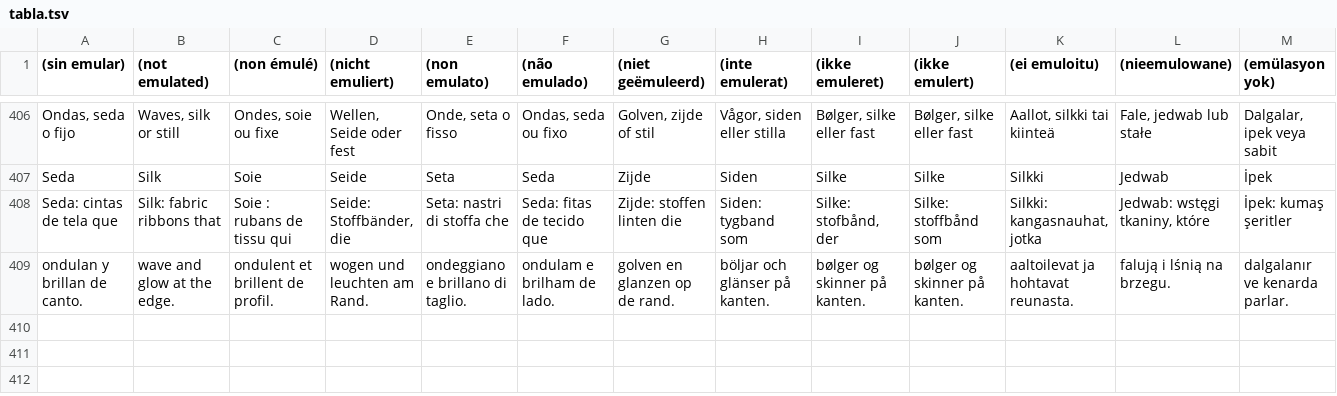
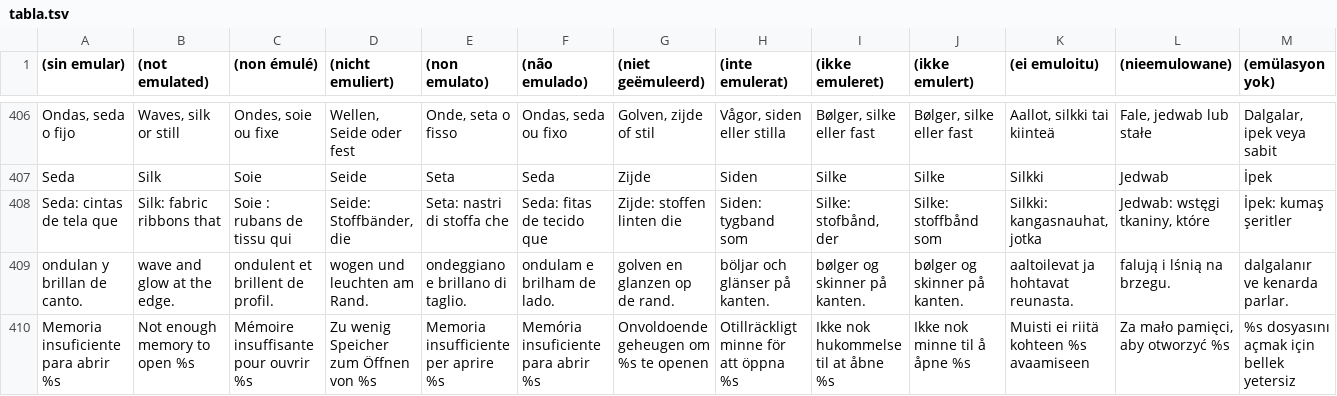
Before and after one commit to kadorna1/Salsa64, a TSV file: tools/i18n/tabla.tsv, drawn as a sheet; only a part is shown, gaps mark what is left out; rows hold the shown columns only; the diff names each change by its address in the sheet, - before the commit and + after, or states it on an @@ line.

Commit message:
Distingue falta de memoria de errores al abrir una ROM
El menú y el log informan la reserva fallida de memoria; cada lectura limpia su causa anterior. El lector ZIP distingue el agotamiento al reservar su directorio y al descomprimir de los errores de archivo o CRC. Se traducen los avisos y se sustituyen los cinco formatos %zu del frontend por %u con conversiones explícitas compatibles con la PS3.

Pruebas en Docker: seis casos ZIP y 38 verificaciones, con inyección de tres fallos de memoria; formatos de traducciones, 6970 verificaciones. Validar el aviso visible bajo presión de memoria en PS3.

```diff
--- a/tools/i18n/tabla.tsv
+++ b/tools/i18n/tabla.tsv
+row 410: Memoria insuficiente para abrir %s | Not enough memory to open %s | Mémoire insuffisante pour ouvrir %s | Zu wenig Speicher zum Öffnen von %s | Memoria insufficiente per aprire %s | Memória insuficiente para abrir %s | Onvoldoende geheugen om %s te openen | Otillräckligt minne för att öppna %s | Ikke nok hukommelse til at åbne %s | Ikke nok minne til å åpne %s | Muisti ei riitä kohteen %s avaamiseen | Za mało pamięci, aby otworzyć %s | %s dosyasını açmak için bellek yetersiz
```
Also changed, not shown: 6 other files.
